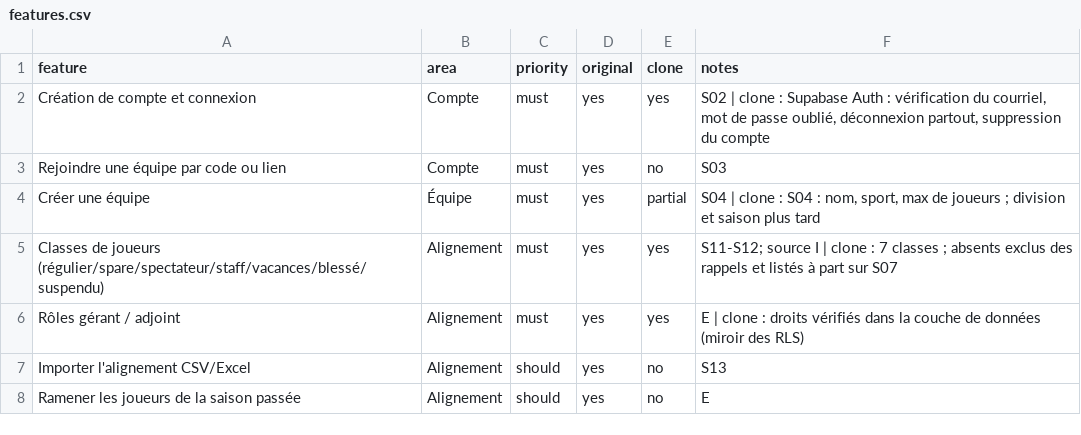
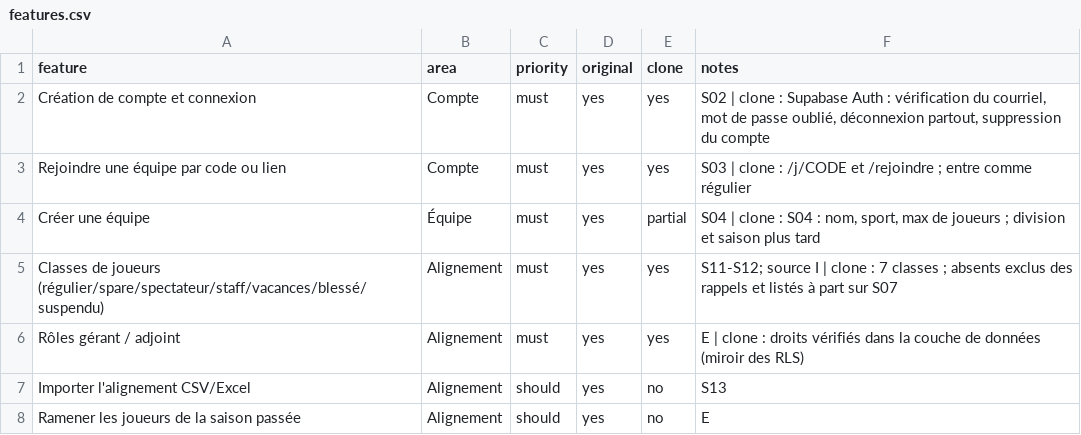
Before and after one commit to bradybuddy/Ligue-de-garage-, a CSV file: replica/features.csv, drawn as a sheet; only a part is shown.

```diff
--- a/replica/features.csv
+++ b/replica/features.csv
@@ -2,3 +2,3 @@ feature,area,priority,original,clone,notes
 Création de compte et connexion,Compte,must,yes,yes,"S02 | clone : Supabase Auth : vérification du courriel, mot de passe oublié, déconnexion partout, suppression du compte"
-Rejoindre une équipe par code ou lien,Compte,must,yes,no,S03
+Rejoindre une équipe par code ou lien,Compte,must,yes,yes,S03 | clone : /j/CODE et /rejoindre ; entre comme régulier
 Créer une équipe,Équipe,must,yes,partial,"S04 | clone : S04 : nom, sport, max de joueurs ; division et saison plus tard"
```
Also changed, not shown: 8 other files.
